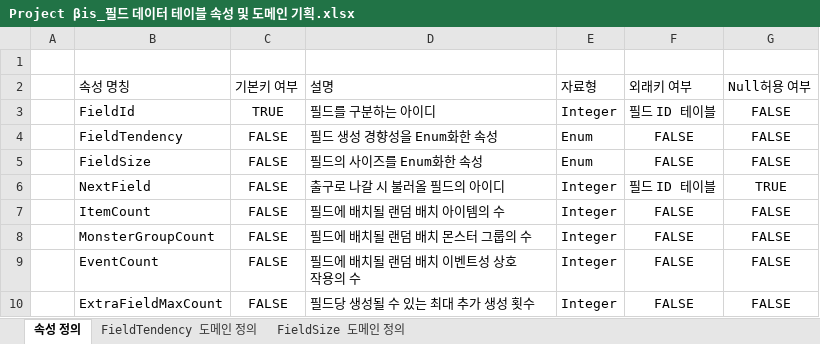
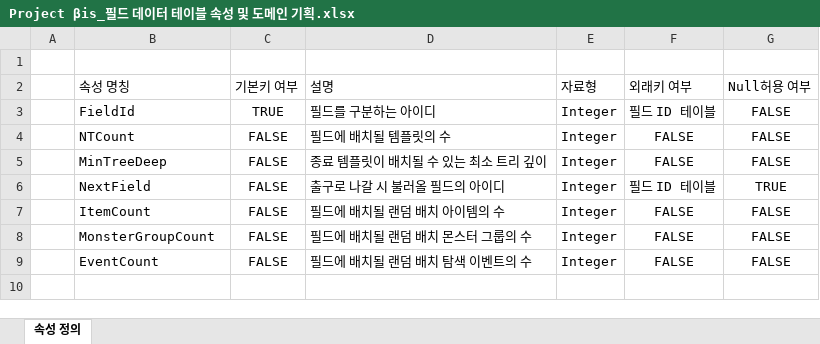
Before and after one commit to FChaGD/Project-is-FCha-Document, an Excel workbook: 시스템 기획/필드관련/테이블/필드 관련/Project βis_필드 데이터 테이블 속성 및 도메인 기획.xlsx, sheet 속성 정의, drawn as a sheet; values as stored, in another font and other column widths than the file's, no borders; the diff names each change by its address in the sheet, - before the commit and + after, or states it on an @@ line.

```diff
--- a/시스템 기획/필드관련/테이블/필드 관련/Project βis_필드 데이터 테이블 속성 및 도메인 기획.xlsx (sheet 속성 정의)
+++ b/시스템 기획/필드관련/테이블/필드 관련/Project βis_필드 데이터 테이블 속성 및 도메인 기획.xlsx (sheet 속성 정의)
-sheet tab: FieldTendency 도메인 정의
-sheet tab: FieldSize 도메인 정의
-B4 (속성 명칭): FieldTendency
+B4 (속성 명칭): NTCount
-D4 (설명): 필드 생성 경향성을 Enum화한 속성
+D4 (설명): 필드에 배치될 템플릿의 수
-E4:E5 (자료형): Enum
+E4:E5 (자료형): Integer
-B5 (속성 명칭): FieldSize
+B5 (속성 명칭): MinTreeDeep
-D5 (설명): 필드의 사이즈를 Enum화한 속성
+D5 (설명): 종료 템플릿이 배치될 수 있는 최소 트리 깊이
-D9 (설명): 필드에 배치될 랜덤 배치 이벤트성 상호작용의 수
+D9 (설명): 필드에 배치될 랜덤 배치 탐색 이벤트의 수
-row 10:  | ExtraFieldMaxCount | FALSE | 필드당 생성될 수 있는 최대 추가 생성 횟수 | Integer | FALSE | FALSE
```
Also changed, not shown: 시스템 기획/필드관련/테이블/필드 관련/Project βis_필드 필수 배치 테이블 속성 및 도메인 기획.xlsx, 9 other files.
